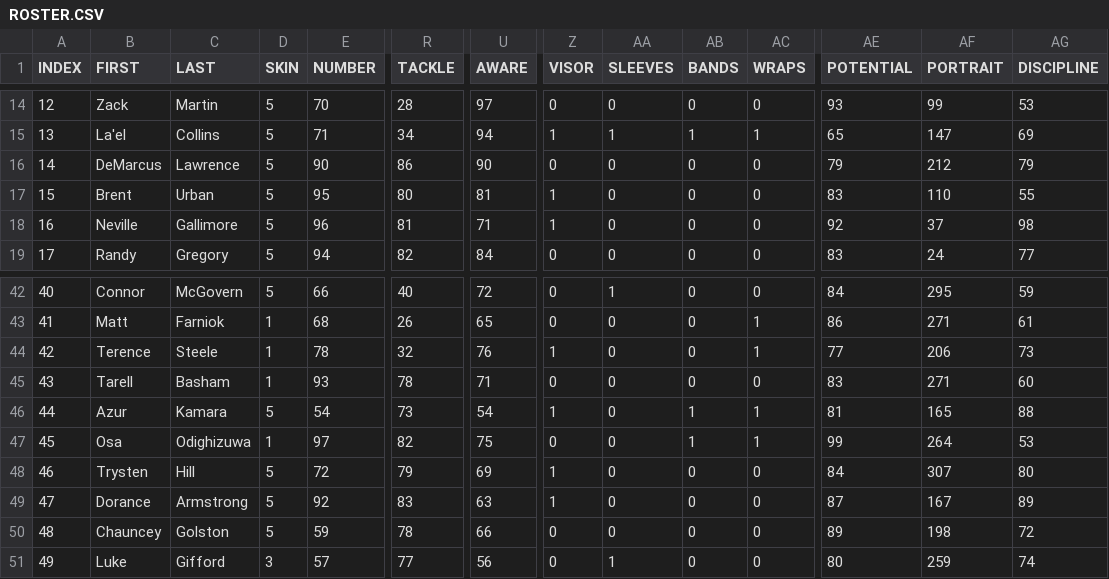
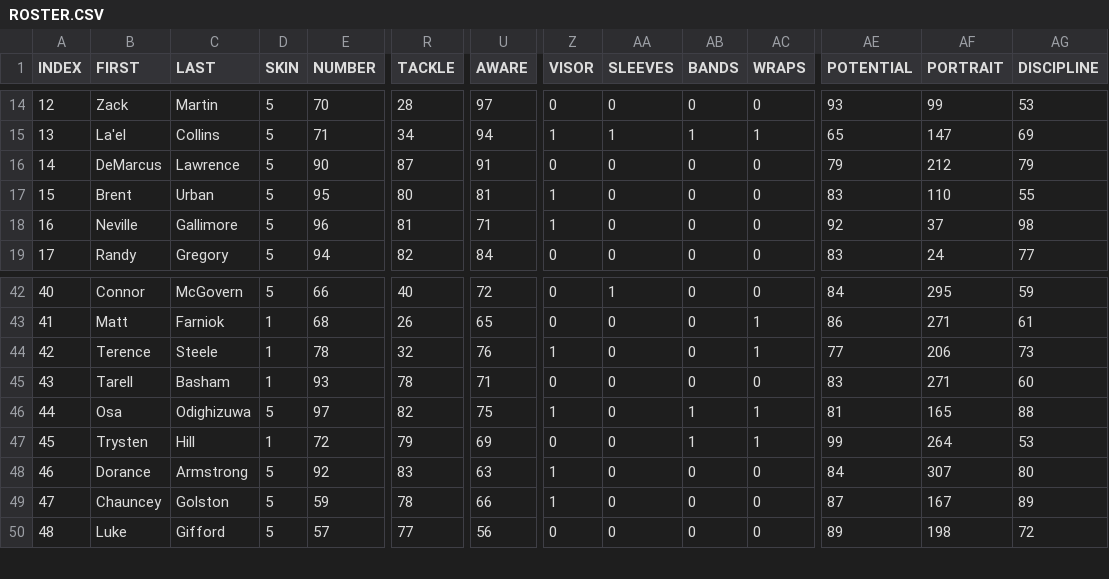
Before and after one commit to vskaush2/AxisFootballMods, a CSV file: Mods/Team Mods/Dallas Cowboys/ROSTER.CSV, drawn as a sheet; only a part is shown, gaps mark what is left out; removed rows and columns are numbered as before the commit, all else as after; rows hold the shown columns only; the diff covers the shown part only; the diff names each change by its address in the sheet, - before the commit and + after, or states it on an @@ line.

```diff
--- a/Mods/Team Mods/Dallas Cowboys/ROSTER.CSV
+++ b/Mods/Team Mods/Dallas Cowboys/ROSTER.CSV
-R16 (TACKLE): 86
+R16 (TACKLE): 87
-U16 (AWARE): 90
+U16 (AWARE): 91
-row 46: 44 | Azur | Kamara | 5 | 54 | 73 | 54 | 1 | 0 | 1 | 1 | 81 | 165 | 88
@@ column A (INDEX) renumbered between rows 46 and 53 @@
-D46 (SKIN): 1
+D46 (SKIN): 5
-Z46 (VISOR): 0
+Z46 (VISOR): 1
-AE46 (POTENTIAL): 99
+AE46 (POTENTIAL): 81
-AF46 (PORTRAIT): 264
+AF46 (PORTRAIT): 165
-AG46 (DISCIPLINE): 53
+AG46 (DISCIPLINE): 88
-D47 (SKIN): 5
+D47 (SKIN): 1
-Z47 (VISOR): 1
+Z47 (VISOR): 0
-AB47 (BANDS): 0
+AB47 (BANDS): 1
-AC47 (WRAPS): 0
+AC47 (WRAPS): 1
-AE47 (POTENTIAL): 84
+AE47 (POTENTIAL): 99
-AF47 (PORTRAIT): 307
+AF47 (PORTRAIT): 264
-AG47 (DISCIPLINE): 80
+AG47 (DISCIPLINE): 53
-AE48 (POTENTIAL): 87
+AE48 (POTENTIAL): 84
-AF48 (PORTRAIT): 167
+AF48 (PORTRAIT): 307
-AG48 (DISCIPLINE): 89
+AG48 (DISCIPLINE): 80
-Z49 (VISOR): 0
+Z49 (VISOR): 1
-AE49 (POTENTIAL): 89
+AE49 (POTENTIAL): 87
-AF49 (PORTRAIT): 198
+AF49 (PORTRAIT): 167
-AG49 (DISCIPLINE): 72
+AG49 (DISCIPLINE): 89
-D50 (SKIN): 3
+D50 (SKIN): 5
-AA50 (SLEEVES): 1
+AA50 (SLEEVES): 0
-AE50 (POTENTIAL): 80
+AE50 (POTENTIAL): 89
-AF50 (PORTRAIT): 259
+AF50 (PORTRAIT): 198
-AG50 (DISCIPLINE): 74
+AG50 (DISCIPLINE): 72
```
Also changed, not shown: 1 added row and 21 edited cells elsewhere in this file, Mods/Team Mods/Arizona Cardinals/ROSTER.CSV, Mods/Team Mods/Minnesota Vikings/ROSTER.CSV, 29 other files.
